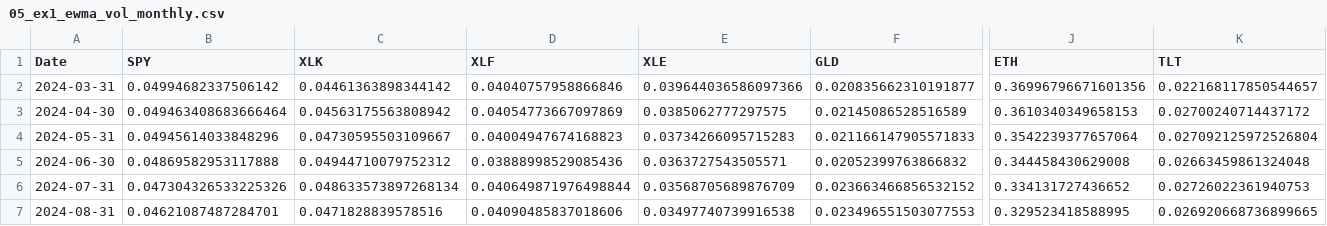
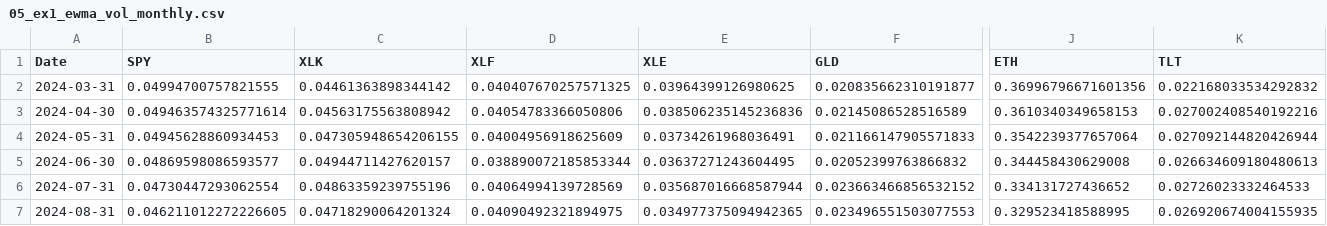
Before and after one commit to Michaeldg94/ML4F, a CSV file: HW1/output/ex1/05_ex1_ewma_vol_monthly.csv, drawn as a sheet; only a part is shown, gaps mark what is left out; the diff covers the shown part only; the diff names each change by its address in the sheet, - before the commit and + after, or states it on an @@ line.

```diff
--- a/HW1/output/ex1/05_ex1_ewma_vol_monthly.csv
+++ b/HW1/output/ex1/05_ex1_ewma_vol_monthly.csv
-B2 (SPY): 0.04994682337506142
+B2 (SPY): 0.04994700757821555
-D2 (XLF): 0.04040757958866846
+D2 (XLF): 0.040407670257571325
-E2 (XLE): 0.039644036586097366
+E2 (XLE): 0.03964399126980625
-K2 (TLT): 0.022168117850544657
+K2 (TLT): 0.022168033534292832
-B3 (SPY): 0.049463408683666464
+B3 (SPY): 0.049463574325771614
-D3 (XLF): 0.04054773667097869
+D3 (XLF): 0.04054783366050806
-E3 (XLE): 0.0385062777297575
+E3 (XLE): 0.038506235145236836
-K3 (TLT): 0.02700240714437172
+K3 (TLT): 0.027002408540192216
-B4 (SPY): 0.04945614033848296
+B4 (SPY): 0.04945628860934453
-C4 (XLK): 0.04730595503109667
+C4 (XLK): 0.047305948654206155
-D4 (XLF): 0.04004947674168823
+D4 (XLF): 0.04004956918625609
-E4 (XLE): 0.03734266095715283
+E4 (XLE): 0.03734261968036491
-K4 (TLT): 0.027092125972526804
+K4 (TLT): 0.027092144820426944
-B5 (SPY): 0.04869582953117888
+B5 (SPY): 0.04869598086593577
-C5 (XLK): 0.04944710079752312
+C5 (XLK): 0.04944711427620157
-D5 (XLF): 0.03888998529085436
+D5 (XLF): 0.038890072185853344
-E5 (XLE): 0.0363727543505571
+E5 (XLE): 0.03637271243604495
-K5 (TLT): 0.02663459861324048
+K5 (TLT): 0.026634609180480613
-B6 (SPY): 0.047304326533225326
+B6 (SPY): 0.04730447293062554
-C6 (XLK): 0.048633573897268134
+C6 (XLK): 0.04863359239755196
-D6 (XLF): 0.040649871976498844
+D6 (XLF): 0.04064994139728569
-E6 (XLE): 0.03568705689876709
+E6 (XLE): 0.035687016668587944
-K6 (TLT): 0.02726022361940753
+K6 (TLT): 0.02726023332464533
-B7 (SPY): 0.04621087487284701
+B7 (SPY): 0.046211012272226605
-C7 (XLK): 0.0471828839578516
+C7 (XLK): 0.04718290064201324
-D7 (XLF): 0.04090485837018606
+D7 (XLF): 0.04090492321894975
-E7 (XLE): 0.03497740739916538
+E7 (XLE): 0.034977375094942365
-K7 (TLT): 0.026920668736899665
+K7 (TLT): 0.026920674004155935
```
Also changed, not shown: 80 edited cells elsewhere in this file, HW1/output/ex1/01_ex1_prices_daily.csv, HW1/output/ex1/02_ex1_returns_weekly.csv, 21 other files.
